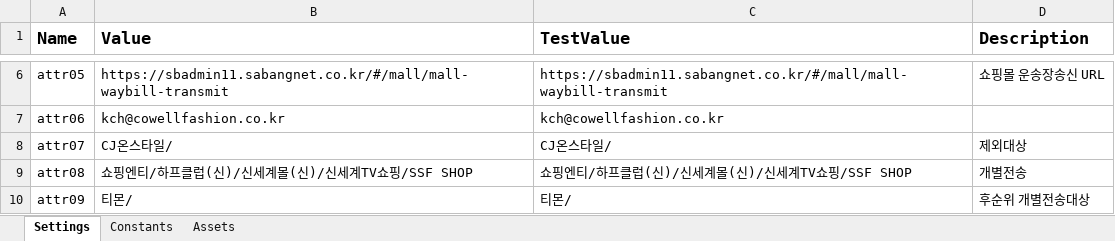
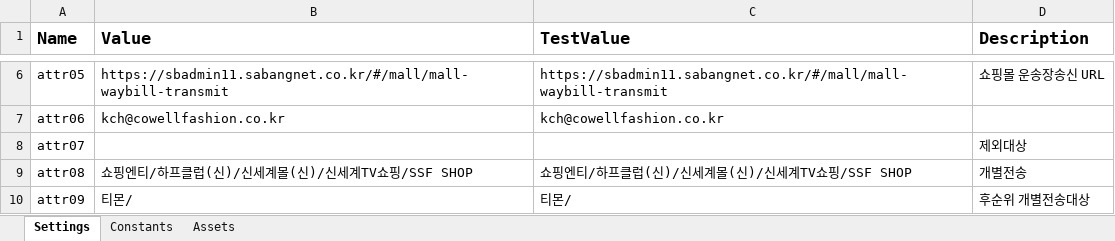
Before and after one commit to brandonKr/uipath2, an Excel workbook: Data/Config.xlsx, sheet Settings, drawn as a sheet; only a part is shown, gaps mark what is left out; values as stored, in another font and other column widths than the file's, no borders; the diff names each change by its address in the sheet, - before the commit and + after, or states it on an @@ line.

Commit message:
제외몰 수정

```diff
--- a/Data/Config.xlsx (sheet Settings)
+++ b/Data/Config.xlsx (sheet Settings)
-B8 (Value): CJ온스타일/
+B8 (Value): (empty)
-C8 (TestValue): CJ온스타일/
+C8 (TestValue): (empty)
```
